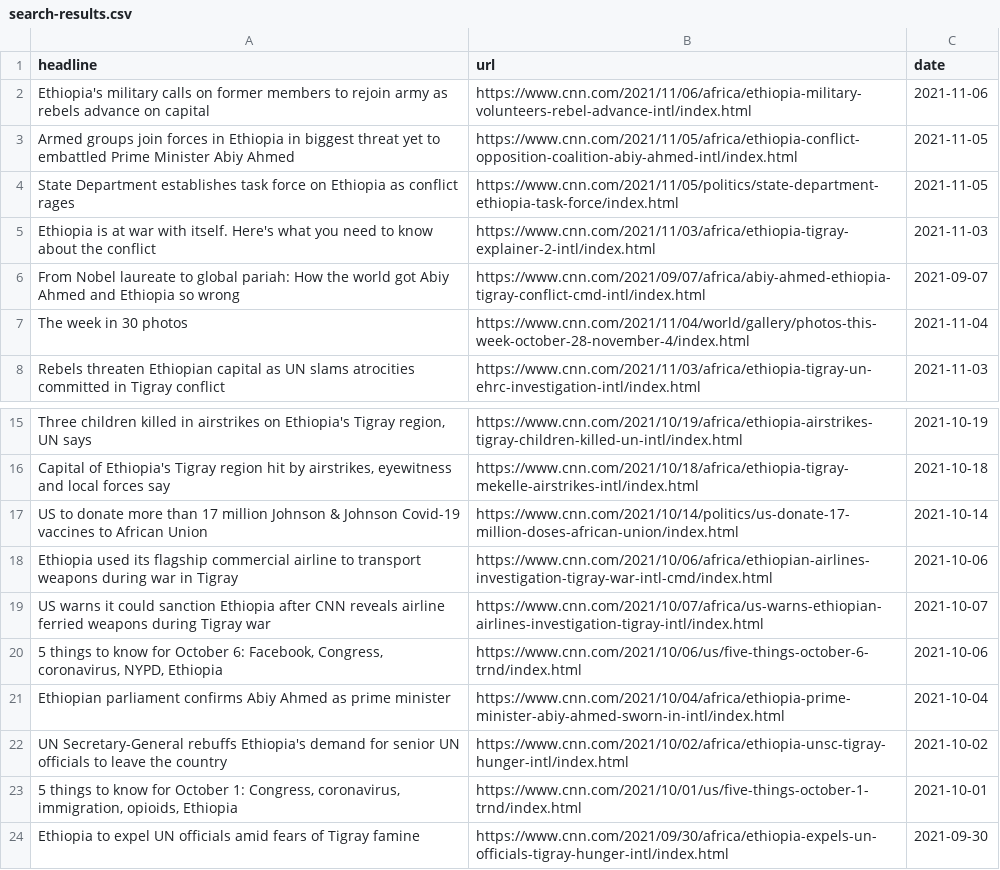
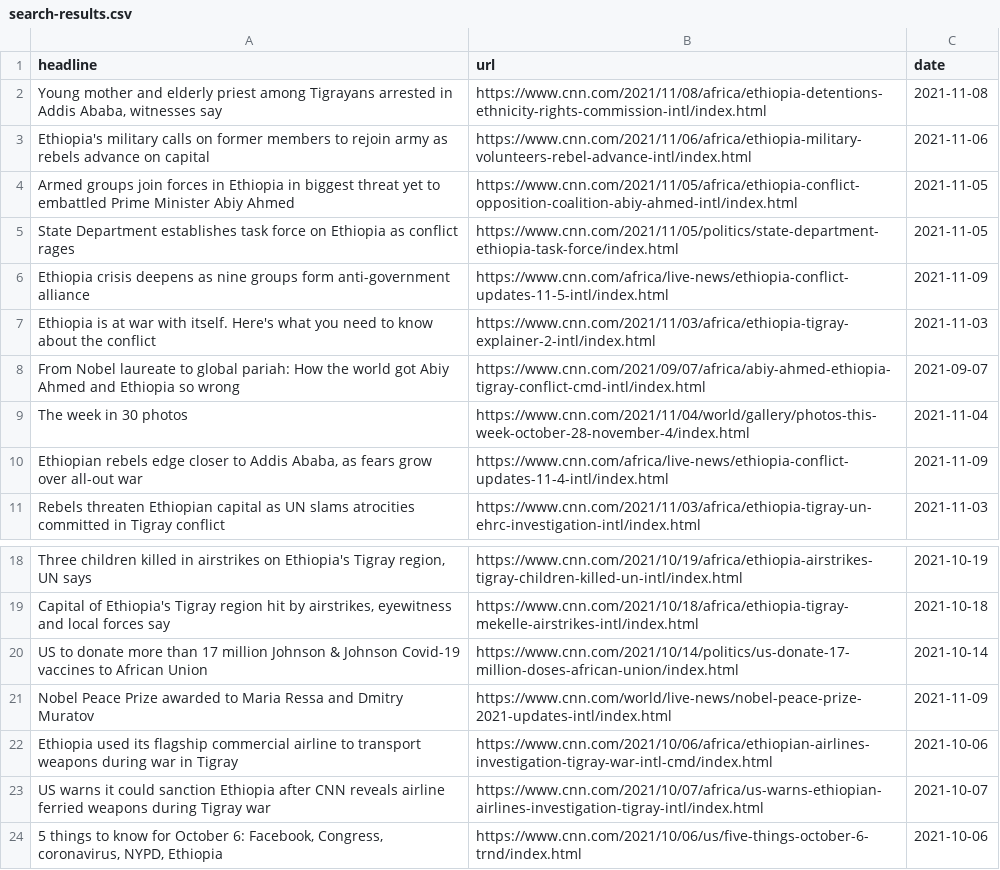
Before and after one commit to eyayaw/Ethiopian-Conflict_CNN-International_Coverage, a CSV file: search-results.csv, drawn as a sheet; only a part is shown, gaps mark what is left out; the shorter side is filled out with more unchanged rows; the diff names each change by its address in the sheet, - before the commit and + after, or states it on an @@ line.

```diff
--- a/search-results.csv
+++ b/search-results.csv
+row 2: Young mother and elderly priest among Tigrayans arrested in Addis Ababa, witnesses say | https://www.cnn.com/2021/11/08/africa/ethiopia-detentions-ethnicity-rights-commission-intl/index.html | 2021-11-08
+row 6: Ethiopia crisis deepens as nine groups form anti-government alliance | https://www.cnn.com/africa/live-news/ethiopia-conflict-updates-11-5-intl/index.html | 2021-11-09
+row 10: Ethiopian rebels edge closer to Addis Ababa, as fears grow over all-out war | https://www.cnn.com/africa/live-news/ethiopia-conflict-updates-11-4-intl/index.html | 2021-11-09
+row 21: Nobel Peace Prize awarded to Maria Ressa and Dmitry Muratov | https://www.cnn.com/world/live-news/nobel-peace-prize-2021-updates-intl/index.html | 2021-11-09
```
Also changed, not shown: articles-meta.csv, 2 other files.
